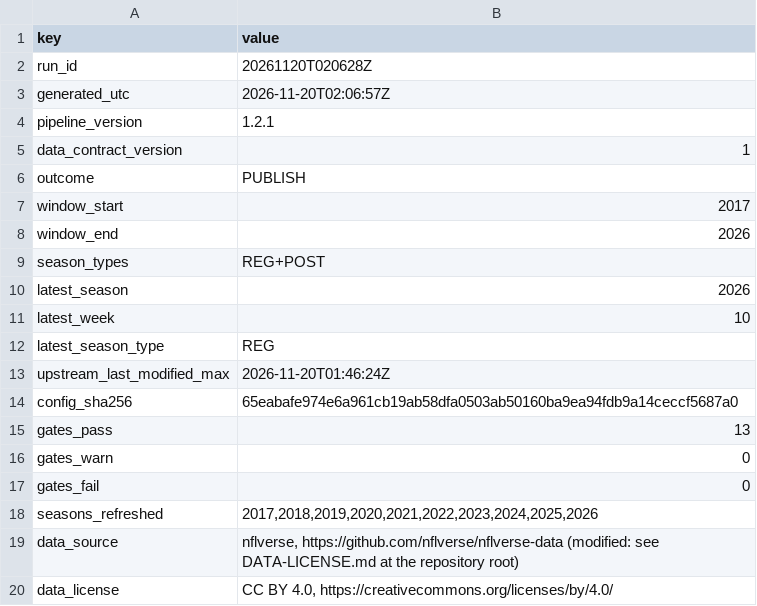
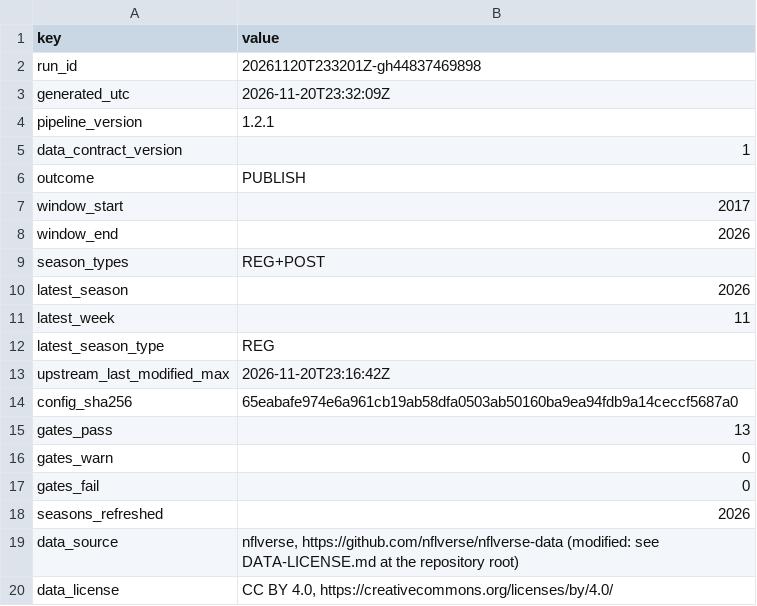
Before and after one commit to wes-blue/sports-analysis, a CSV file: NFL/04-data/status.csv, drawn as a sheet; only a part is shown.

```diff
--- a/NFL/04-data/status.csv
+++ b/NFL/04-data/status.csv
@@ -1,4 +1,4 @@
 key,value
-run_id,20261120T020628Z
-generated_utc,2026-11-20T02:06:57Z
+run_id,20261120T233201Z-gh44837469898
+generated_utc,2026-11-20T23:32:09Z
 pipeline_version,1.2.1
@@ -10,5 +10,5 @@ season_types,REG+POST
 latest_season,2026
-latest_week,10
+latest_week,11
 latest_season_type,REG
-upstream_last_modified_max,2026-11-20T01:46:24Z
+upstream_last_modified_max,2026-11-20T23:16:42Z
 config_sha256,65eabafe974e6a961cb19ab58dfa0503ab50160ba9ea94fdb9a14ceccf5687a0
@@ -17,3 +17,3 @@ gates_warn,0
 gates_fail,0
-seasons_refreshed,"2017,2018,2019,2020,2021,2022,2023,2024,2025,2026"
+seasons_refreshed,2026
 data_source,"nflverse, https://github.com/nflverse/nflverse-data (modified: see DATA-LICENSE.md at the repository root)"
```
Also changed, not shown: NFL/04-data/checks/gates.csv, NFL/04-data/checks/reconciliation.csv, 8 other files.
